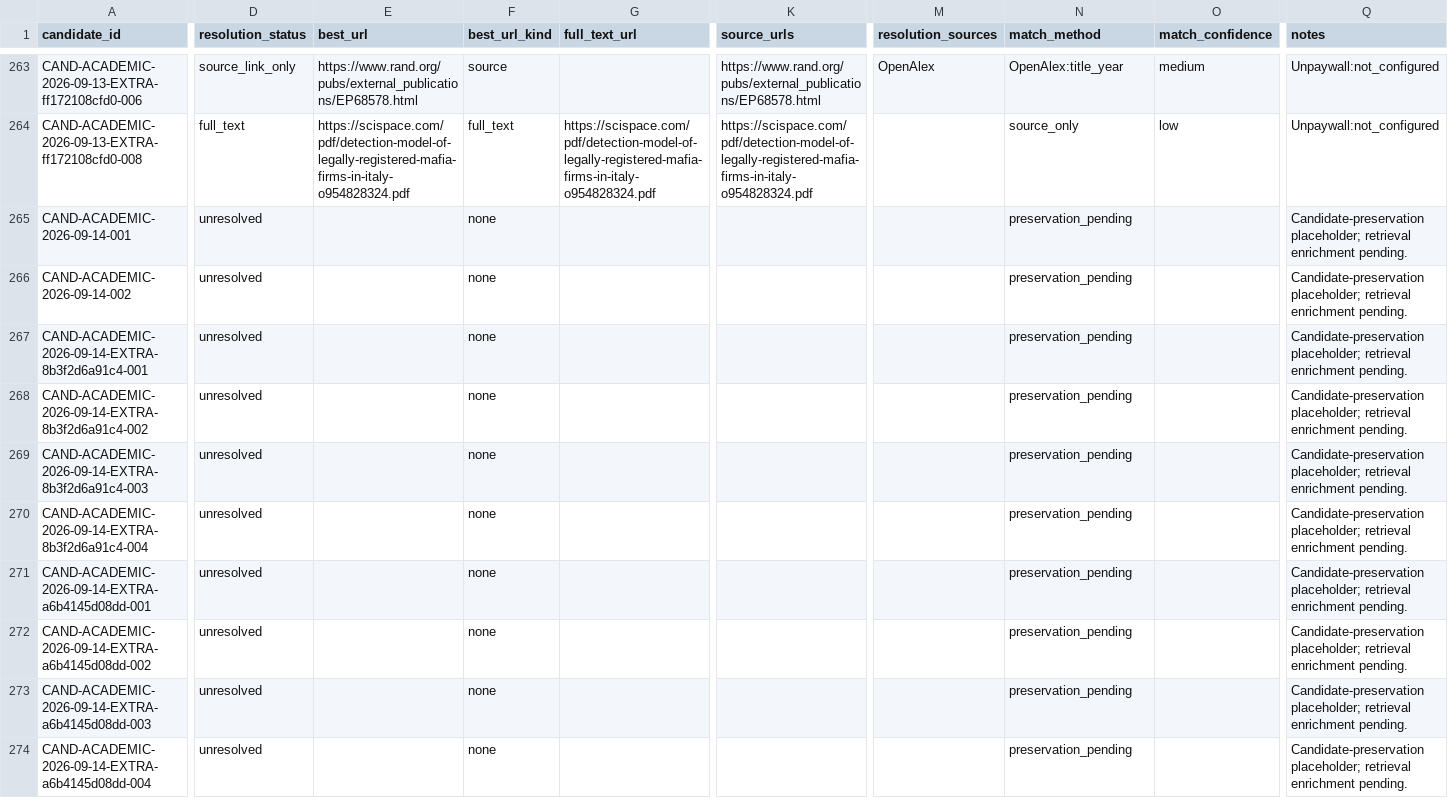
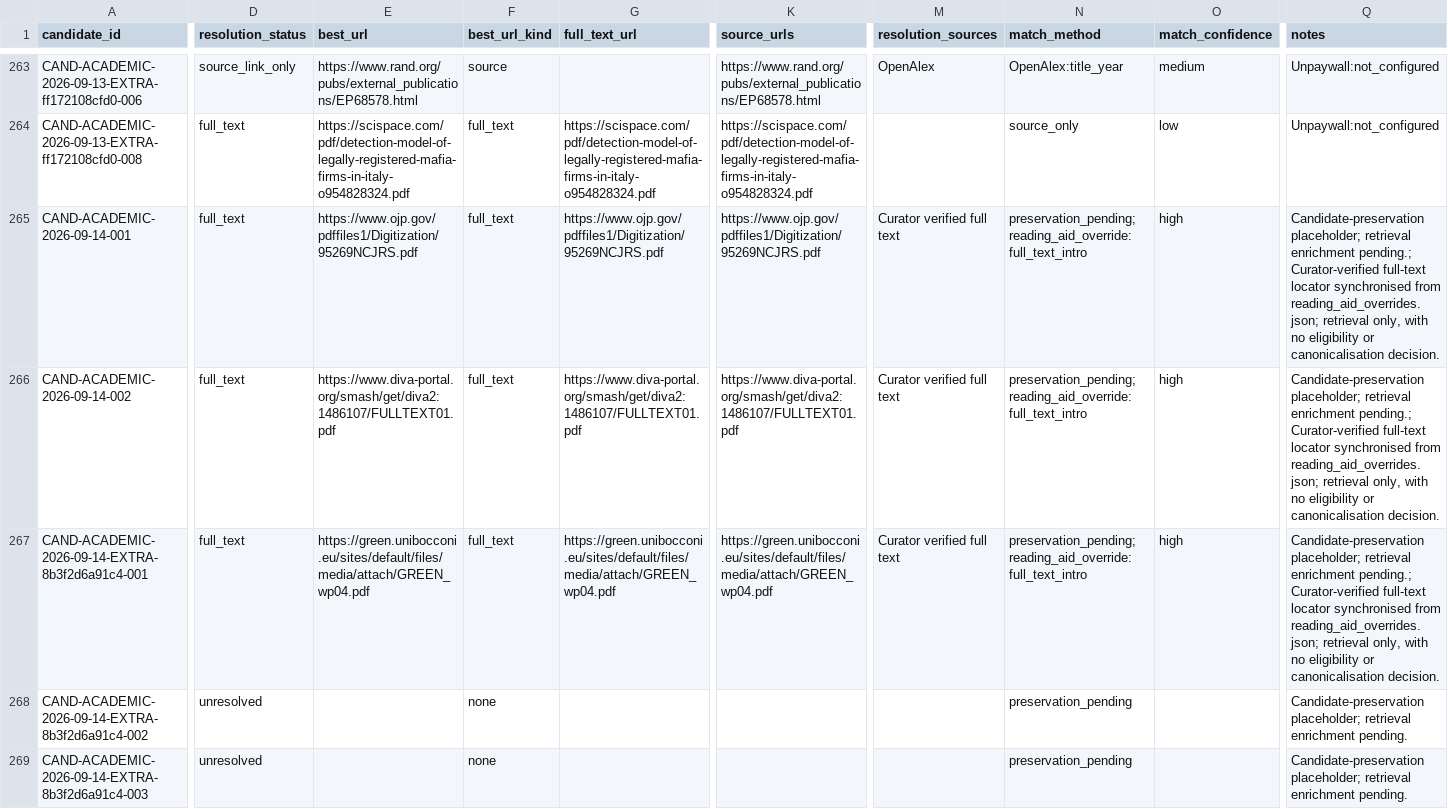
Before and after one commit to colazeta/criminal_infiltration_in_legal_economy_review, a CSV file: data/curation/retrieval_coverage.csv, drawn as a sheet; only a part is shown, gaps mark what is left out; the shorter side is filled out with more unchanged rows; the diff names each change by its address in the sheet, - before the commit and + after, or states it on an @@ line.

```diff
--- a/data/curation/retrieval_coverage.csv
+++ b/data/curation/retrieval_coverage.csv
-D265:D267 (resolution_status): unresolved
+D265:D267 (resolution_status): full_text
-E265 (best_url): (empty)
+E265 (best_url): https://www.ojp.gov/pdffiles1/Digitization/95269NCJRS.pdf
-F265:F267 (best_url_kind): none
+F265:F267 (best_url_kind): full_text
-G265 (full_text_url): (empty)
+G265 (full_text_url): https://www.ojp.gov/pdffiles1/Digitization/95269NCJRS.pdf
-K265 (source_urls): (empty)
+K265 (source_urls): https://www.ojp.gov/pdffiles1/Digitization/95269NCJRS.pdf
-M265:M267 (resolution_sources): (empty)
+M265:M267 (resolution_sources): Curator verified full text
-N265:N267 (match_method): preservation_pending
+N265:N267 (match_method): preservation_pending; reading_aid_override:full_text_intro
-O265:O267 (match_confidence): (empty)
+O265:O267 (match_confidence): high
-Q265:Q267 (notes): …retrieval enrichment pending.
+Q265:Q267 (notes): …retrieval enrichment pending.; Curator-verified full-text locator synchronised from reading_aid_overrides.json; retrieval only, with no eligibility or canonicalisation decision.
-E266 (best_url): (empty)
+E266 (best_url): https://www.diva-portal.org/smash/get/diva2:1486107/FULLTEXT01.pdf
-G266 (full_text_url): (empty)
+G266 (full_text_url): https://www.diva-portal.org/smash/get/diva2:1486107/FULLTEXT01.pdf
-K266 (source_urls): (empty)
+K266 (source_urls): https://www.diva-portal.org/smash/get/diva2:1486107/FULLTEXT01.pdf
-E267 (best_url): (empty)
+E267 (best_url): https://green.unibocconi.eu/sites/default/files/media/attach/GREEN_wp04.pdf
-G267 (full_text_url): (empty)
+G267 (full_text_url): https://green.unibocconi.eu/sites/default/files/media/attach/GREEN_wp04.pdf
-K267 (source_urls): (empty)
+K267 (source_urls): https://green.unibocconi.eu/sites/default/files/media/attach/GREEN_wp04.pdf
```
